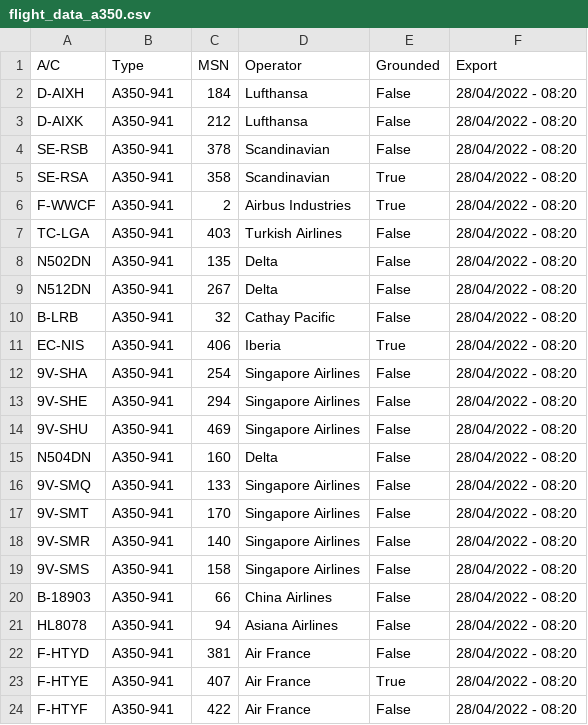
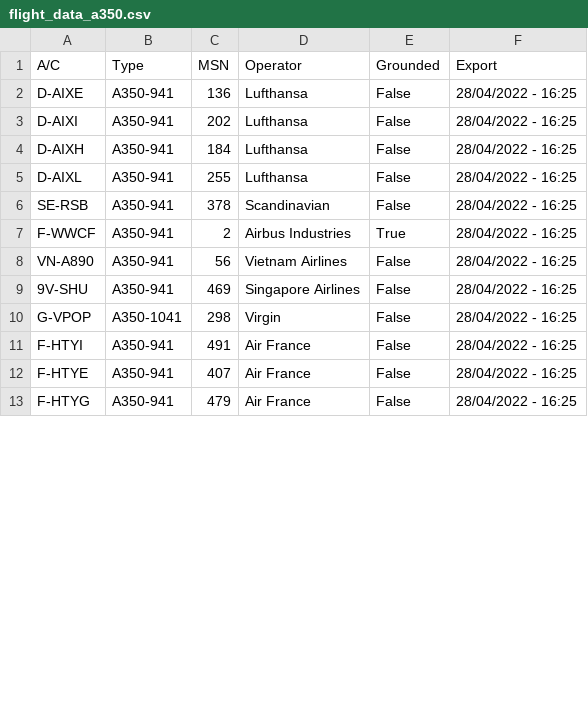
Before and after one commit to clintjb/clintjb.github.v2, a CSV file: _data/flight_data_a350.csv, drawn as a sheet; only a part is shown; the diff covers the shown part only.

```diff
--- a/_data/flight_data_a350.csv
+++ b/_data/flight_data_a350.csv
@@ -1,24 +1,13 @@
 A/C,Type,MSN,Operator,Grounded,Export
-D-AIXH,A350-941,184,Lufthansa,False,28/04/2022 - 08:20
-D-AIXK,A350-941,212,Lufthansa,False,28/04/2022 - 08:20
-SE-RSB,A350-941,378,Scandinavian,False,28/04/2022 - 08:20
-SE-RSA,A350-941,358,Scandinavian,True,28/04/2022 - 08:20
-F-WWCF,A350-941,2,Airbus Industries,True,28/04/2022 - 08:20
-TC-LGA,A350-941,403,Turkish Airlines,False,28/04/2022 - 08:20
-N502DN,A350-941,135,Delta,False,28/04/2022 - 08:20
-N512DN,A350-941,267,Delta,False,28/04/2022 - 08:20
-B-LRB,A350-941,32,Cathay Pacific,False,28/04/2022 - 08:20
-EC-NIS,A350-941,406,Iberia,True,28/04/2022 - 08:20
-9V-SHA,A350-941,254,Singapore Airlines,False,28/04/2022 - 08:20
-9V-SHE,A350-941,294,Singapore Airlines,False,28/04/2022 - 08:20
-9V-SHU,A350-941,469,Singapore Airlines,False,28/04/2022 - 08:20
-N504DN,A350-941,160,Delta,False,28/04/2022 - 08:20
-9V-SMQ,A350-941,133,Singapore Airlines,False,28/04/2022 - 08:20
-9V-SMT,A350-941,170,Singapore Airlines,False,28/04/2022 - 08:20
-9V-SMR,A350-941,140,Singapore Airlines,False,28/04/2022 - 08:20
-9V-SMS,A350-941,158,Singapore Airlines,False,28/04/2022 - 08:20
-B-18903,A350-941,66,China Airlines,False,28/04/2022 - 08:20
-HL8078,A350-941,94,Asiana Airlines,False,28/04/2022 - 08:20
-F-HTYD,A350-941,381,Air France,False,28/04/2022 - 08:20
-F-HTYE,A350-941,407,Air France,True,28/04/2022 - 08:20
-F-HTYF,A350-941,422,Air France,False,28/04/2022 - 08:20
+D-AIXE,A350-941,136,Lufthansa,False,28/04/2022 - 16:25
+D-AIXI,A350-941,202,Lufthansa,False,28/04/2022 - 16:25
+D-AIXH,A350-941,184,Lufthansa,False,28/04/2022 - 16:25
+D-AIXL,A350-941,255,Lufthansa,False,28/04/2022 - 16:25
+SE-RSB,A350-941,378,Scandinavian,False,28/04/2022 - 16:25
+F-WWCF,A350-941,2,Airbus Industries,True,28/04/2022 - 16:25
+VN-A890,A350-941,56,Vietnam Airlines,False,28/04/2022 - 16:25
+9V-SHU,A350-941,469,Singapore Airlines,False,28/04/2022 - 16:25
+G-VPOP,A350-1041,298,Virgin,False,28/04/2022 - 16:25
+F-HTYI,A350-941,491,Air France,False,28/04/2022 - 16:25
+F-HTYE,A350-941,407,Air France,False,28/04/2022 - 16:25
+F-HTYG,A350-941,479,Air France,False,28/04/2022 - 16:25
```
Also changed, not shown: 2 added rows, 7 removed rows and 6 edited cells elsewhere in this file, 1 other file.
